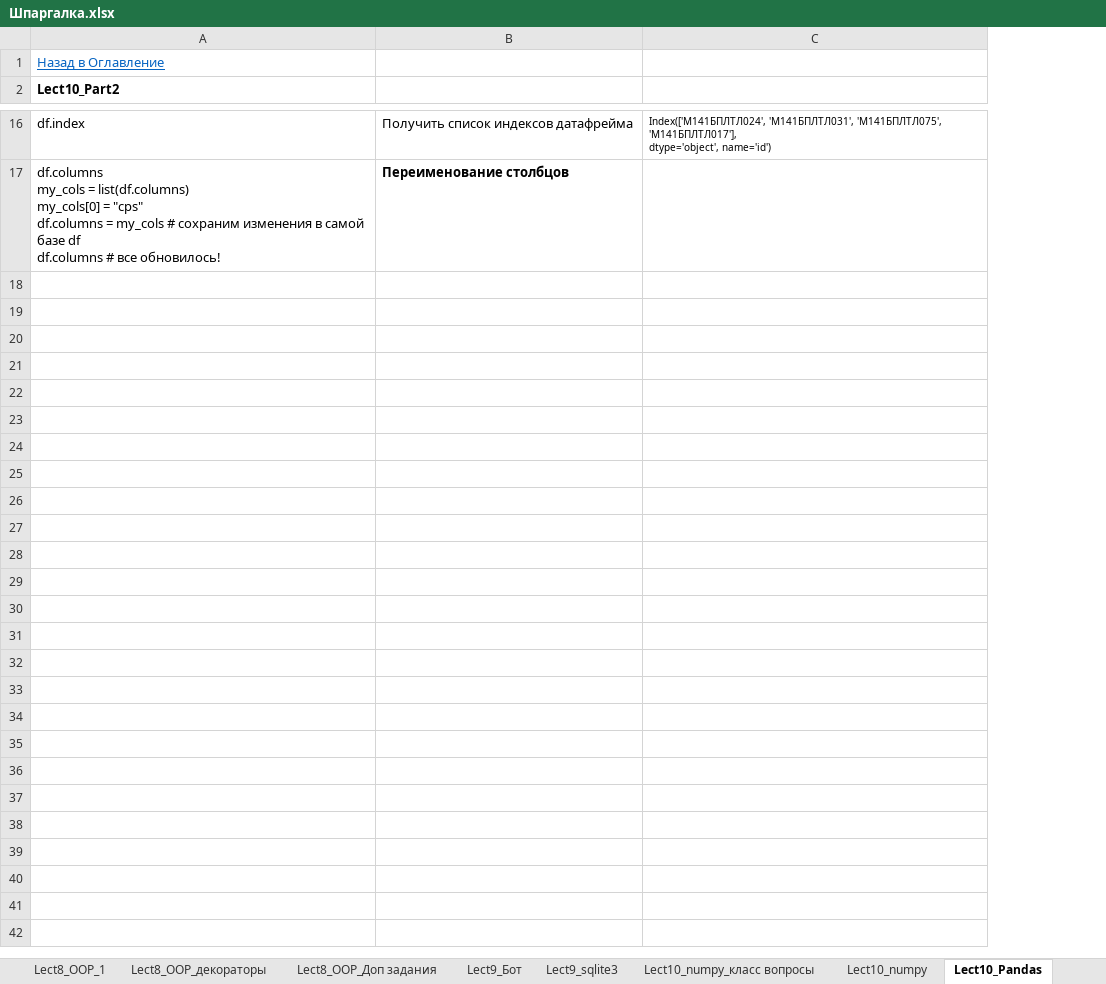
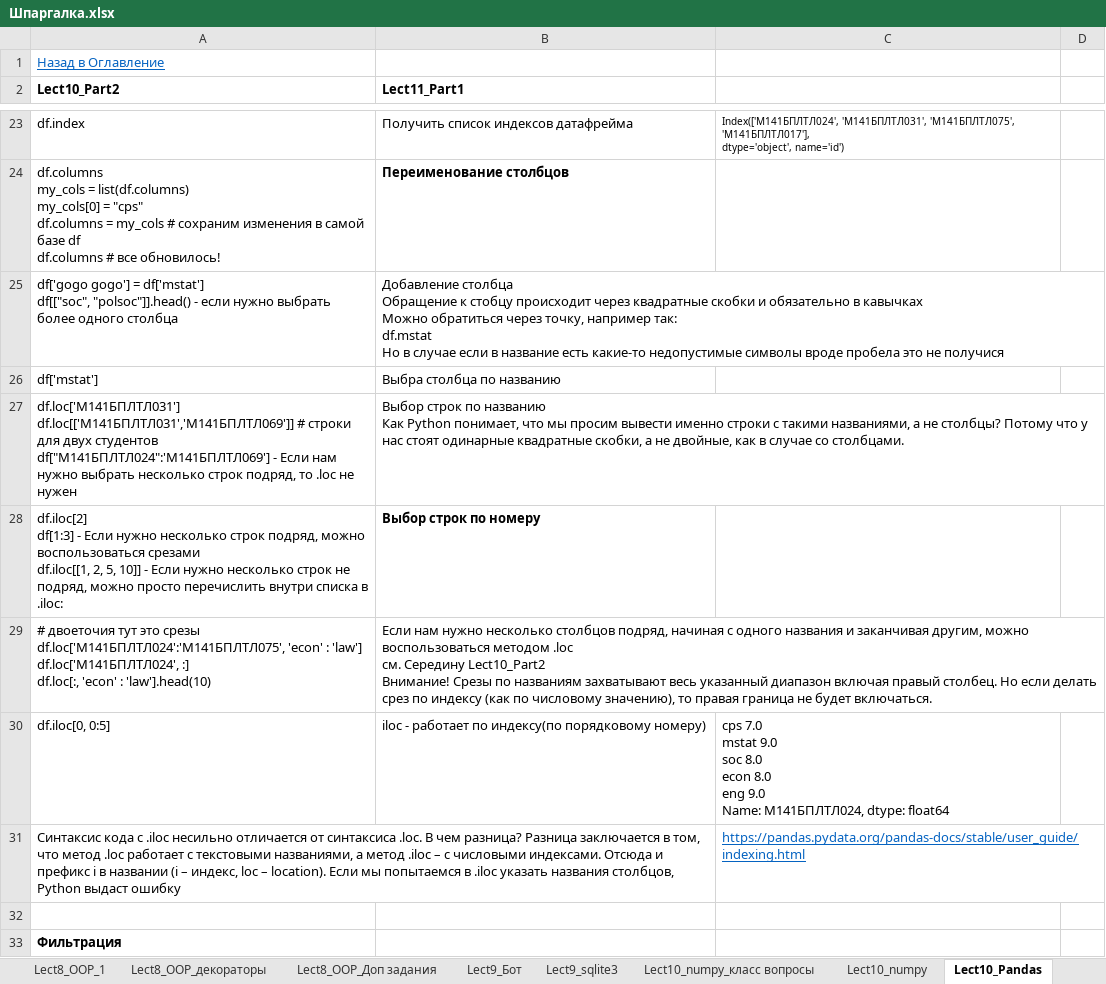
Before and after one commit to AlexKoffMSK/DS-15, an Excel workbook: Шпаргалка.xlsx, sheet Lect10_Pandas, drawn as a sheet; only a part is shown, gaps mark what is left out; values as stored, in another font and other column widths than the file's, no borders; charts and pictures not drawn; removed rows and columns are numbered as before the commit, all else as after; ↵ is a line break in a cell; the diff covers the shown part only; the diff names each change by its address in the sheet, - before the commit and + after, or states it on an @@ line.

```diff
--- a/Шпаргалка.xlsx (sheet Lect10_Pandas)
+++ b/Шпаргалка.xlsx (sheet Lect10_Pandas)
-column B, rows 16-17: Получить список индексов датафрейма | Переименование столбцов
+column B (Lect11_Part1), rows 23-24: Получить список индексов датафрейма | Переименование столбцов
+column D, empty
+row 25: df['gogo gogo'] = df['mstat'] ↵ df[["soc", "polsoc"]].head() - если нужно выбрать более одного столбца | Добавление столбца ↵ Обращение к стобцу происходит через квадратные скобки и обязательно в кавычках ↵ Можно обратиться через точку, например так: ↵ df.mstat ↵ Но в случае если в название есть какие-то недопустимые символы вроде пробела это не получися
+row 26: df['mstat'] | Выбра столбца по названию
+row 27: df.loc['М141БПЛТЛ031'] ↵ df.loc[['М141БПЛТЛ031','М141БПЛТЛ069']] # строки для двух студентов ↵ df["М141БПЛТЛ024":'М141БПЛТЛ069'] - Если нам нужно выбрать несколько строк подряд, то .loc не нужен | Выбор строк по названию ↵ Как Python понимает, что мы просим вывести именно строки с такими названиями, а не столбцы? Потому что у нас стоят одинарные квадратные скобки, а не двойные, как в случае со столбцами.
+row 28: df.iloc[2] ↵ df[1:3] - Если нужно несколько строк подряд, можно воспользоваться срезами ↵ df.iloc[[1, 2, 5, 10]] - Если нужно несколько строк не подряд, можно просто перечислить внутри списка в .iloc: | Выбор строк по номеру
+row 29: # двоеточия тут это срезы ↵ df.loc['М141БПЛТЛ024':'М141БПЛТЛ075', 'econ' : 'law'] ↵ df.loc['М141БПЛТЛ024', :] ↵ df.loc[:, 'econ' : 'law'].head(10) | Если нам нужно несколько столбцов подряд, начиная с одного названия и заканчивая другим, можно воспользоваться методом .loc ↵ см. Середину Lect10_Part2 ↵ Внимание! Срезы по названиям захватывают весь указанный диапазон включая правый столбец. Но если делать срез по индексу (как по числовому значению), то правая граница не будет включаться.
+row 30: df.iloc[0, 0:5] | iloc - работает по индексу(по порядковому номеру) | cps 7.0 ↵ mstat 9.0 ↵ soc 8.0 ↵ econ 8.0 ↵ eng 9.0 ↵ Name: М141БПЛТЛ024, dtype: float64
+row 31: Синтаксис кода с .iloc несильно отличается от синтаксиса .loc. В чем разница? Разница заключается в том, что метод .loc работает с текстовыми названиями, а метод .iloc – с числовыми индексами. Отсюда и префикс i в названии (i – индекс, loc – location). Если мы попытаемся в .iloc указать названия столбцов, Python выдаст ошибку |  | https://pandas.pydata.org/pandas-docs/stable/user_guide/indexing.html
+row 32: (empty)
+row 33: Фильтрация
```
Also changed, not shown: 77 added rows and 2 edited cells elsewhere in this sheet, sheet Лекции, sheet Лист6, charts or pictures, 10 other files.
